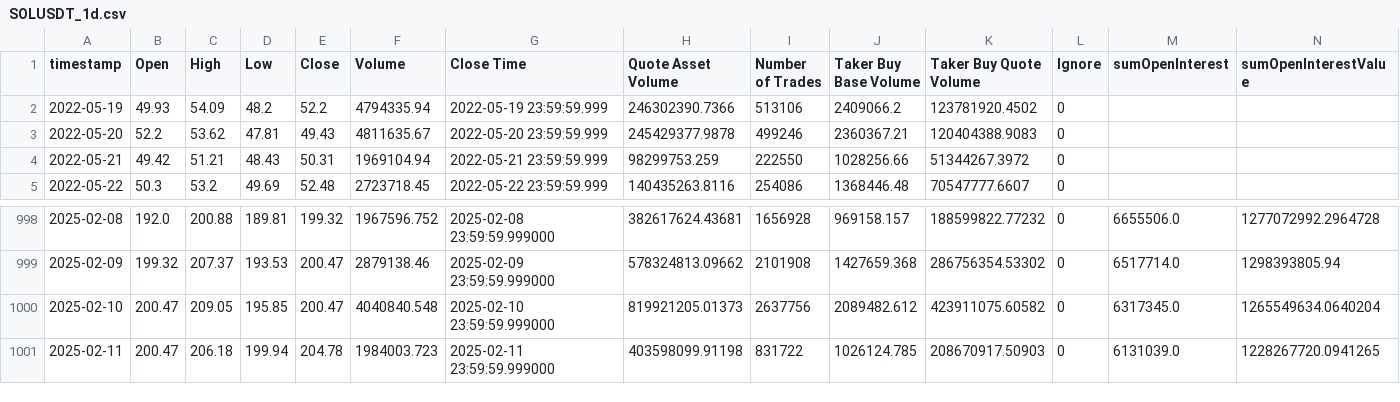
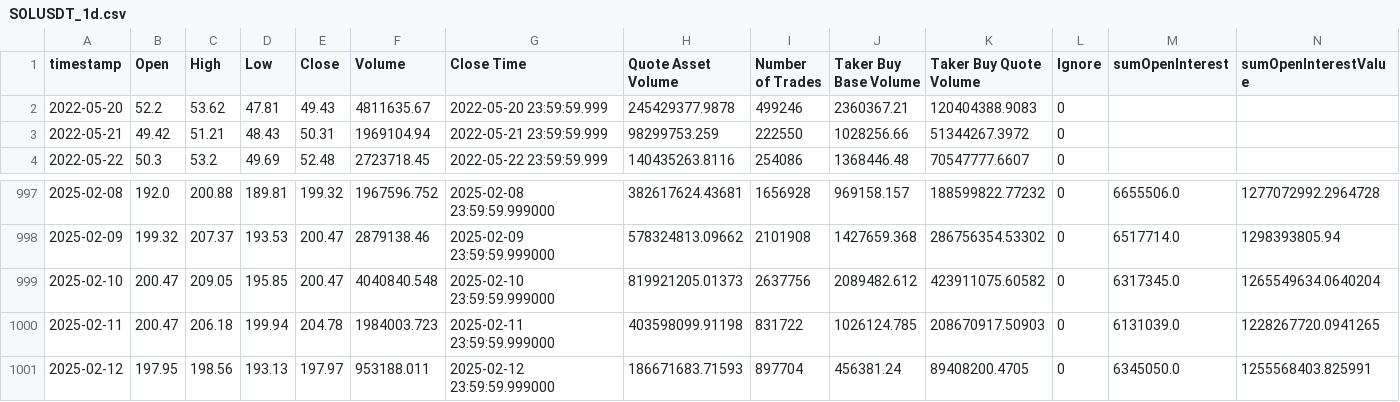
Before and after one commit to SORencber/Binance-Trading-Bot-main, a CSV file: advanced_bot2/data_storage/SOLUSDT_1d.csv, drawn as a sheet; only a part is shown, gaps mark what is left out; removed rows and columns are numbered as before the commit, all else as after; the diff names each change by its address in the sheet, - before the commit and + after, or states it on an @@ line.

```diff
--- a/advanced_bot2/data_storage/SOLUSDT_1d.csv
+++ b/advanced_bot2/data_storage/SOLUSDT_1d.csv
-row 2: 2022-05-19 | 49.93 | 54.09 | 48.2 | 52.2 | 4794335.94 | 2022-05-19 23:59:59.999 | 246302390.7366 | 513106 | 2409066.2 | 123781920.4502 | 0
+row 1001: 2025-02-12 | 197.95 | 198.56 | 193.13 | 197.97 | 953188.011 | 2025-02-12 23:59:59.999000 | 186671683.71593 | 897704 | 456381.24 | 89408200.4705 | 0 | 6345050.0 | 1255568403.825991
```
Also changed, not shown: advanced_bot2/data_storage/SOLUSDT_15m.csv, advanced_bot2/data_storage/SOLUSDT_1h.csv, 32 other files.
